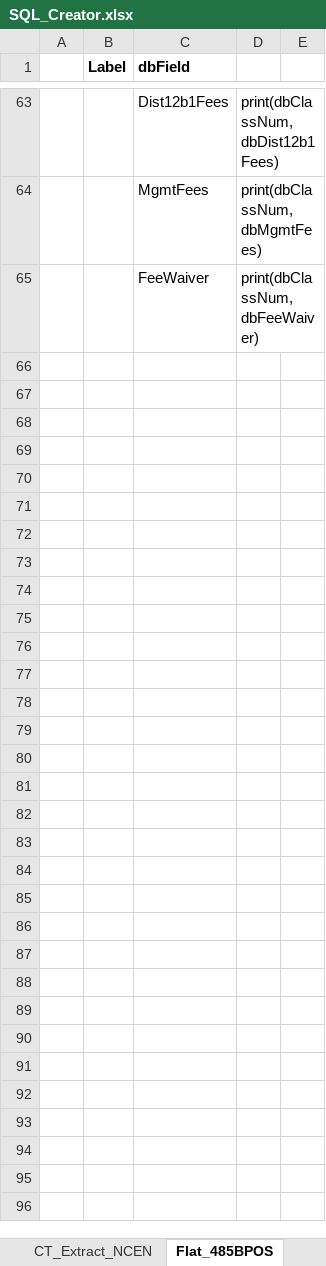
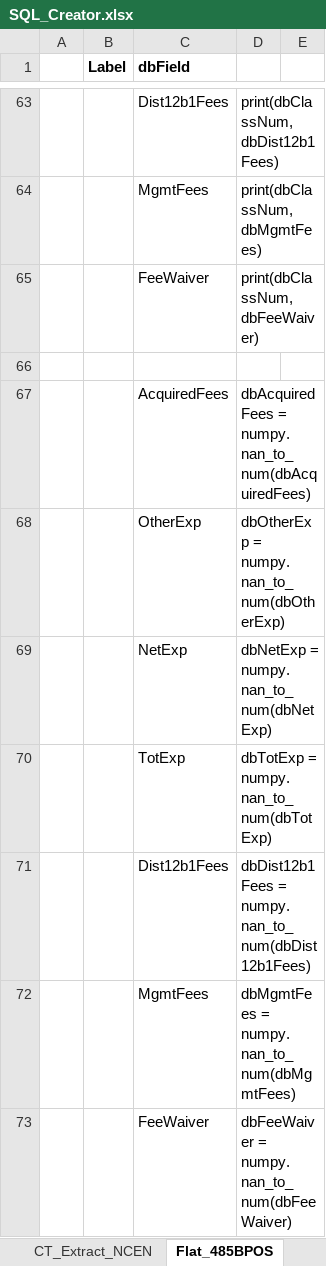
Before and after one commit to maxrottersman/Open15C, an Excel workbook: XBRLParsing/SQL_Creator.xlsx, sheet Flat_485BPOS, drawn as a sheet; only a part is shown, gaps mark what is left out; values as stored, in another font and other column widths than the file's, no borders; the diff names each change by its address in the sheet, - before the commit and + after, or states it on an @@ line.

```diff
--- a/XBRLParsing/SQL_Creator.xlsx (sheet Flat_485BPOS)
+++ b/XBRLParsing/SQL_Creator.xlsx (sheet Flat_485BPOS)
+row 66: (empty)
+row 67:  |  | AcquiredFees | dbAcquiredFees = numpy.nan_to_num(dbAcquiredFees)
+row 68:  |  | OtherExp | dbOtherExp = numpy.nan_to_num(dbOtherExp)
+row 69:  |  | NetExp | dbNetExp = numpy.nan_to_num(dbNetExp)
+row 70:  |  | TotExp | dbTotExp = numpy.nan_to_num(dbTotExp)
+row 71:  |  | Dist12b1Fees | dbDist12b1Fees = numpy.nan_to_num(dbDist12b1Fees)
+row 72:  |  | MgmtFees | dbMgmtFees = numpy.nan_to_num(dbMgmtFees)
+row 73:  |  | FeeWaiver | dbFeeWaiver = numpy.nan_to_num(dbFeeWaiver)
```
Also changed, not shown: 12 other files.
